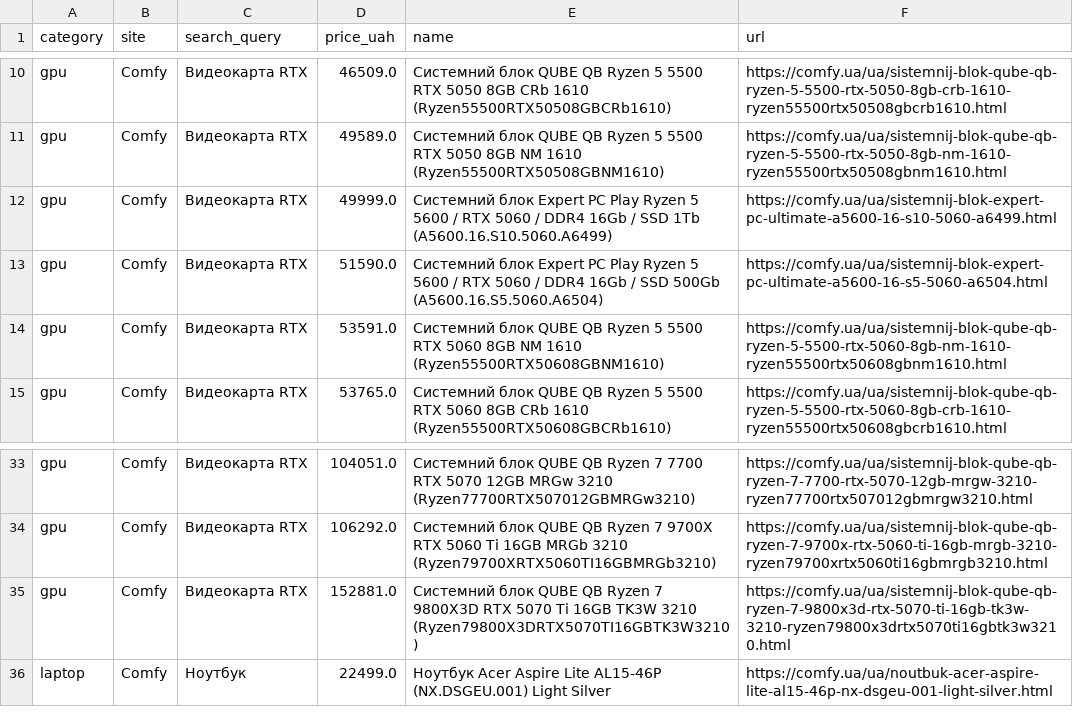
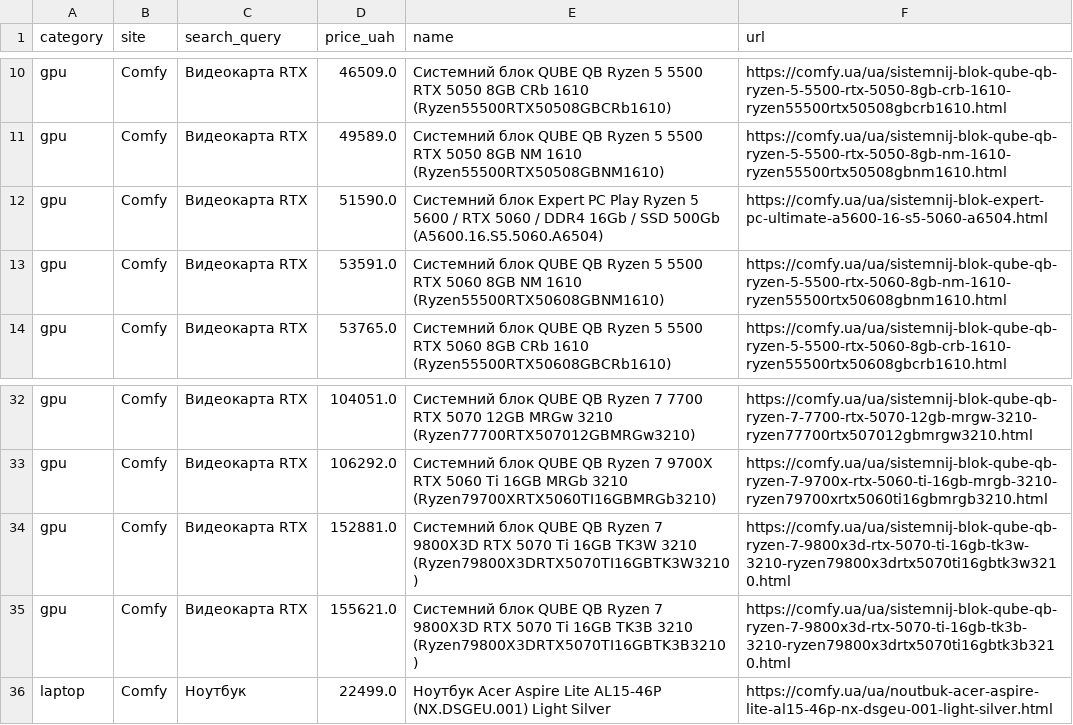
Before and after one commit to Gavnenko123/rycar-preview, a CSV file: misprice/docs/results_all.csv, drawn as a sheet; only a part is shown, gaps mark what is left out.

```diff
--- a/misprice/docs/results_all.csv
+++ b/misprice/docs/results_all.csv
@@ -11,3 +11,2 @@ gpu,Comfy,Видеокарта RTX,46509.0,Системний блок QUBE QB R
 gpu,Comfy,Видеокарта RTX,49589.0,Системний блок QUBE QB Ryzen 5 5500 RTX 5050 8GB NM 1610 (Ryzen55500RTX50508GBNM1610),https://comfy.ua/ua/sistemnij-blok-qube-qb-ryzen-5-5500-rtx-5050-8gb-nm-1610-ryzen55500rtx50508gbnm1610.html
-gpu,Comfy,Видеокарта RTX,49999.0,Системний блок Expert PC Play Ryzen 5 5600 / RTX 5060 / DDR4 16Gb / SSD 1Tb (A5600.16.S10.5060.A6499),https://comfy.ua/ua/sistemnij-blok-expert-pc-ultimate-a5600-16-s10-5060-a6499.html
 gpu,Comfy,Видеокарта RTX,51590.0,Системний блок Expert PC Play Ryzen 5 5600 / RTX 5060 / DDR4 16Gb / SSD 500Gb (A5600.16.S5.5060.A6504),https://comfy.ua/ua/sistemnij-blok-expert-pc-ultimate-a5600-16-s5-5060-a6504.html
@@ -35,2 +34,3 @@ gpu,Comfy,Видеокарта RTX,106292.0,Системний блок QUBE QB
 gpu,Comfy,Видеокарта RTX,152881.0,Системний блок QUBE QB Ryzen 7 9800X3D RTX 5070 Ti 16GB TK3W 3210 (Ryzen79800X3DRTX5070TI16GBTK3W3210),https://comfy.ua/ua/sistemnij-blok-qube-qb-ryzen-7-9800x3d-rtx-5070-ti-16gb-tk3w-3210-ryzen79800x3drtx5070ti16gbtk3w3210.html
+gpu,Comfy,Видеокарта RTX,155621.0,Системний блок QUBE QB Ryzen 7 9800X3D RTX 5070 Ti 16GB TK3B 3210 (Ryzen79800X3DRTX5070TI16GBTK3B3210),https://comfy.ua/ua/sistemnij-blok-qube-qb-ryzen-7-9800x3d-rtx-5070-ti-16gb-tk3b-3210-ryzen79800x3drtx5070ti16gbtk3b3210.html
 laptop,Comfy,Ноутбук,22499.0,Ноутбук Acer Aspire Lite AL15-46P (NX.DSGEU.001) Light Silver,https://comfy.ua/ua/noutbuk-acer-aspire-lite-al15-46p-nx-dsgeu-001-light-silver.html
```
Also changed, not shown: misprice/docs/results_alerts.csv, 2 other files.
